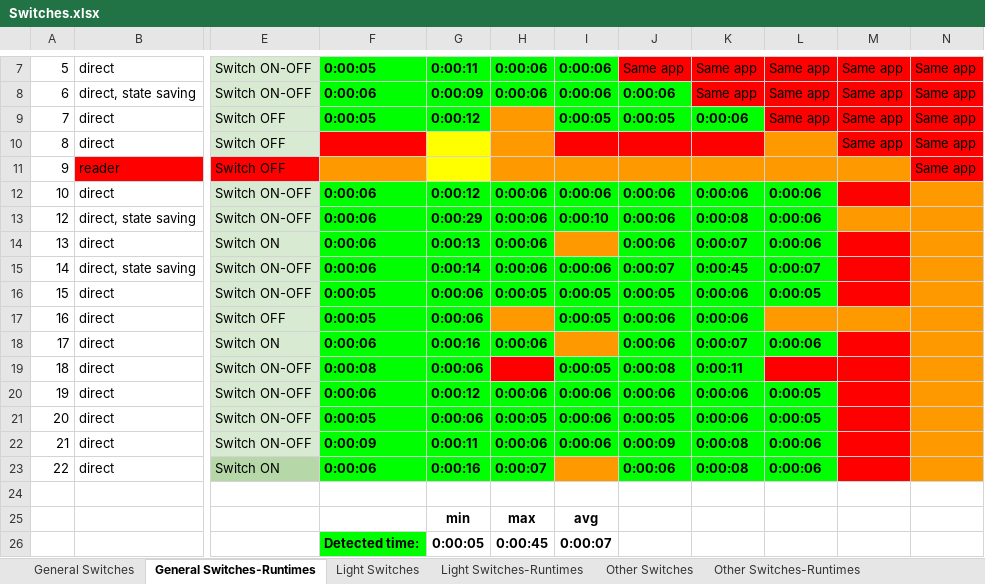
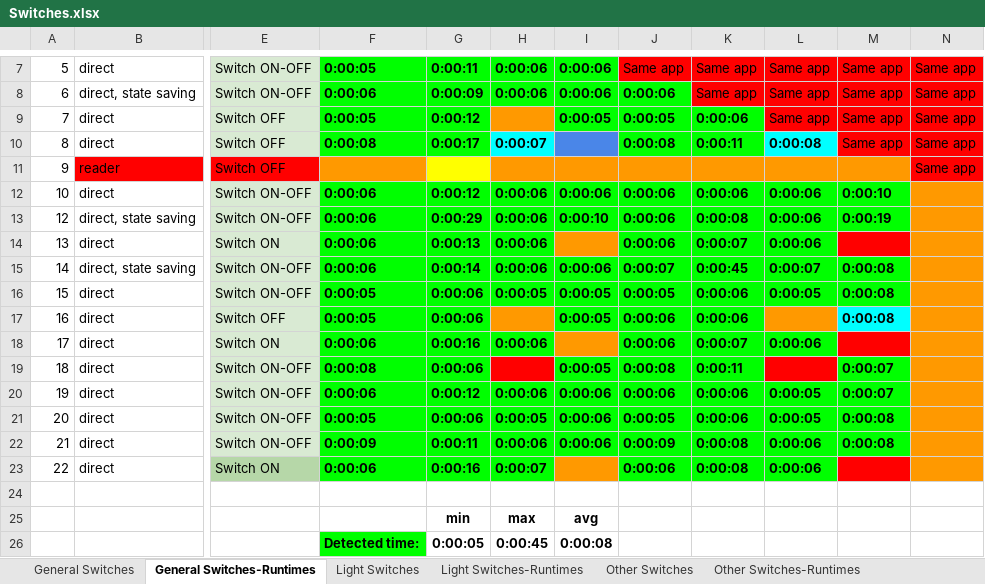
Before and after one commit to uci-plrg/iotcheck-data, an Excel workbook: Device Interaction/Automation/Switches.xlsx, sheet General Switches-Runtimes, drawn as a sheet; only a part is shown, gaps mark what is left out; values as stored, in another font and other column widths than the file's, no borders; charts and pictures not drawn; the diff names each change by its address in the sheet, - before the commit and + after, or states it on an @@ line.

```diff
--- a/Device Interaction/Automation/Switches.xlsx (sheet General Switches-Runtimes)
+++ b/Device Interaction/Automation/Switches.xlsx (sheet General Switches-Runtimes)
-F10: (empty)
+F10: 0:00:08
-F10 fill: #FF0000
+F10 fill: #00FF00
-G10: (empty)
+G10: 0:00:17
-G10 fill: #FFFF00
+G10 fill: #00FF00
-H10: (empty)
+H10: 0:00:07
-H10 fill: #FF9900
+H10 fill: #00FFFF
-I10 fill: #FF0000
+I10 fill: #4A86E8
-J10: (empty)
+J10: 0:00:08
-J10:K10 fill: #FF0000
+J10:K10 fill: #00FF00
-K10: (empty)
+K10: 0:00:11
-L10: (empty)
+L10: 0:00:08
-L10 fill: #FF9900
+L10 fill: #00FFFF
-M12: (empty)
+M12: 0:00:10
-M12 fill: #FF0000
+M12 fill: #00FF00
-M13: (empty)
+M13: 0:00:19
-M13 fill: #FF9900
+M13 fill: #00FF00
-M15:M17: (empty)
+M15:M17: 0:00:08
-M15:M16 fill: #FF0000
+M15:M16 fill: #00FF00
-M17 fill: #FF9900
+M17 fill: #00FFFF
-M19:M20: (empty)
+M19:M20: 0:00:07
-M19:M22 fill: #FF0000
+M19:M22 fill: #00FF00
-M21:M22: (empty)
+M21:M22: 0:00:08
-I26: 0:00:07
+I26: 0:00:08
```
Also changed, not shown: sheet General Switches, sheet Light Switches, formulas that keep their value, Device Interaction/Automation/Summary Statistics - Device - Automation.xlsx.
